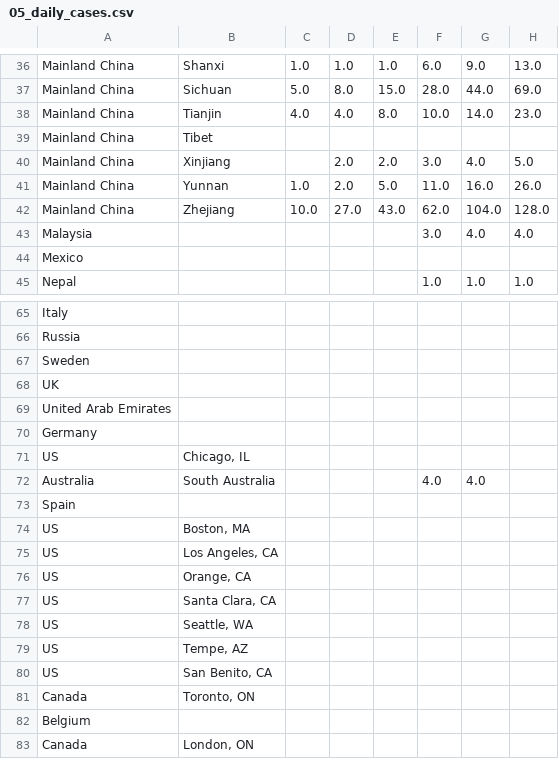
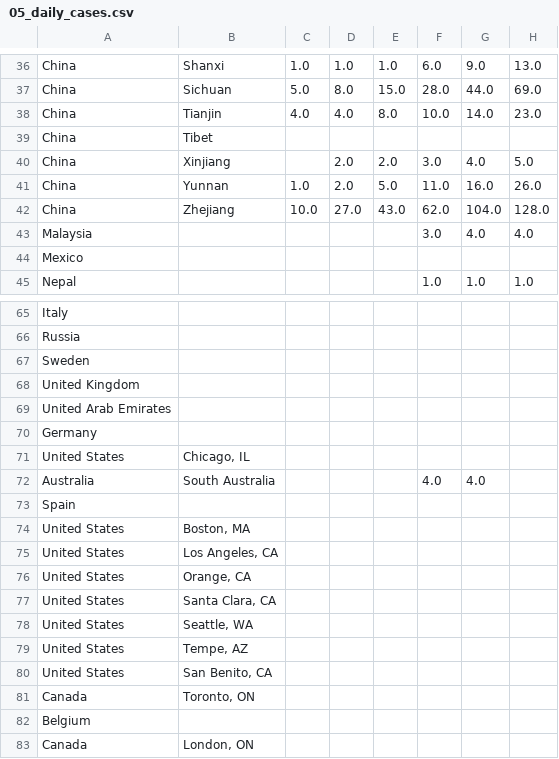
Before and after one commit to lytai1/cs271predictcodiv19, a CSV file: processed_data/05_daily_cases.csv, drawn as a sheet; only a part is shown, gaps mark what is left out; the diff covers the shown part only; the diff names each change by its address in the sheet, - before the commit and + after, or states it on an @@ line.

```diff
--- a/processed_data/05_daily_cases.csv
+++ b/processed_data/05_daily_cases.csv
-A36:A42: Mainland China
+A36:A42: China
-A68: UK
+A68: United Kingdom
-A71: US
+A71: United States
-A74:A80: US
+A74:A80: United States
```
Also changed, not shown: 32 edited cells elsewhere in this file, processed_data/00_Country.csv, processed_data/05_daily_cases2.csv, 2 other files.
